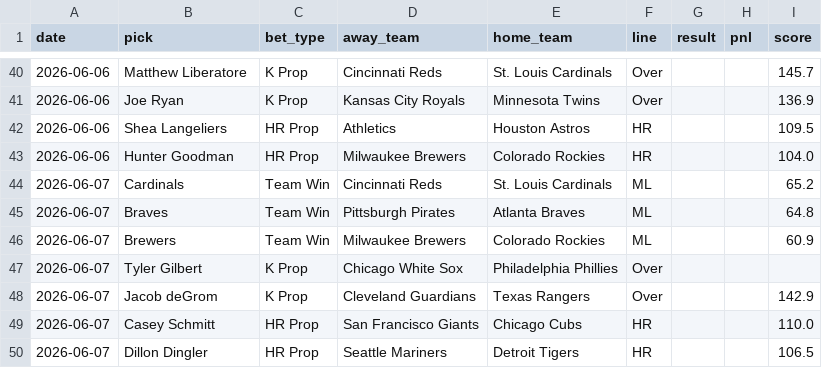
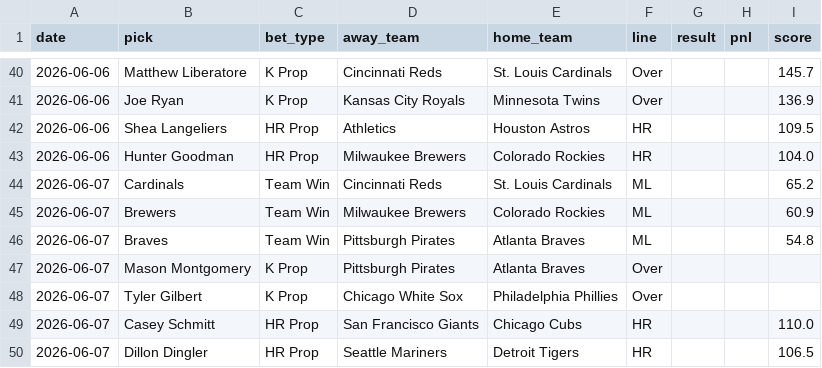
Before and after one commit to HitByOne/mlb-dashboard, a CSV file: data/model_picks.csv, drawn as a sheet; only a part is shown, gaps mark what is left out.

```diff
--- a/data/model_picks.csv
+++ b/data/model_picks.csv
@@ -44,6 +44,6 @@ date,pick,bet_type,away_team,home_team,line,result,pnl,score
 2026-06-07,Cardinals,Team Win,Cincinnati Reds,St. Louis Cardinals,ML,,,65.2
-2026-06-07,Braves,Team Win,Pittsburgh Pirates,Atlanta Braves,ML,,,64.8
 2026-06-07,Brewers,Team Win,Milwaukee Brewers,Colorado Rockies,ML,,,60.9
+2026-06-07,Braves,Team Win,Pittsburgh Pirates,Atlanta Braves,ML,,,54.8
+2026-06-07,Mason Montgomery,K Prop,Pittsburgh Pirates,Atlanta Braves,Over,,,
 2026-06-07,Tyler Gilbert,K Prop,Chicago White Sox,Philadelphia Phillies,Over,,,
-2026-06-07,Jacob deGrom,K Prop,Cleveland Guardians,Texas Rangers,Over,,,142.9
 2026-06-07,Casey Schmitt,HR Prop,San Francisco Giants,Chicago Cubs,HR,,,110.0
```
Also changed, not shown: data/bvp.csv, data/hit_streaks.csv, 8 other files.
